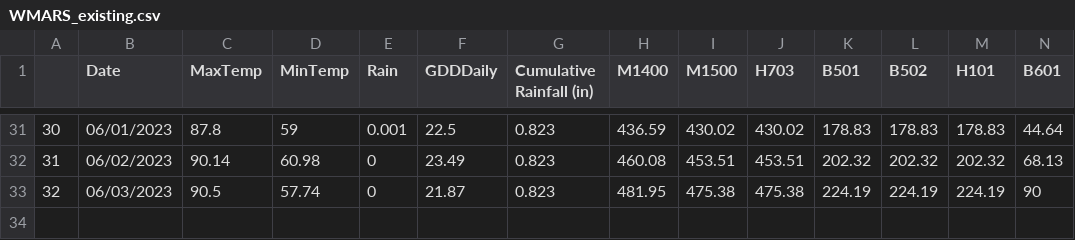
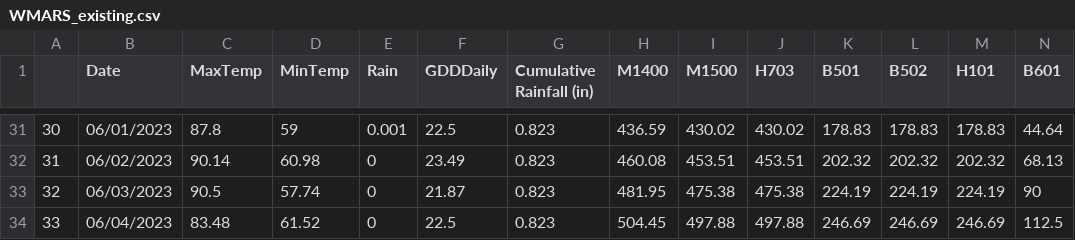
Before and after one commit to acperkins3/GDD-Plots-2023, a CSV file: WMARS_existing.csv, drawn as a sheet; only a part is shown, gaps mark what is left out; rows hold the shown columns only; the diff names each change by its address in the sheet, - before the commit and + after, or states it on an @@ line.

```diff
--- a/WMARS_existing.csv
+++ b/WMARS_existing.csv
+row 34: 33 | 06/04/2023 | 83.48 | 61.52 | 0 | 22.5 | 0.823 | 504.45 | 497.88 | 497.88 | 246.69 | 246.69 | 246.69 | 112.5
```
Also changed, not shown: Arlington.csv, Arlington_existing.csv, 12 other files.
